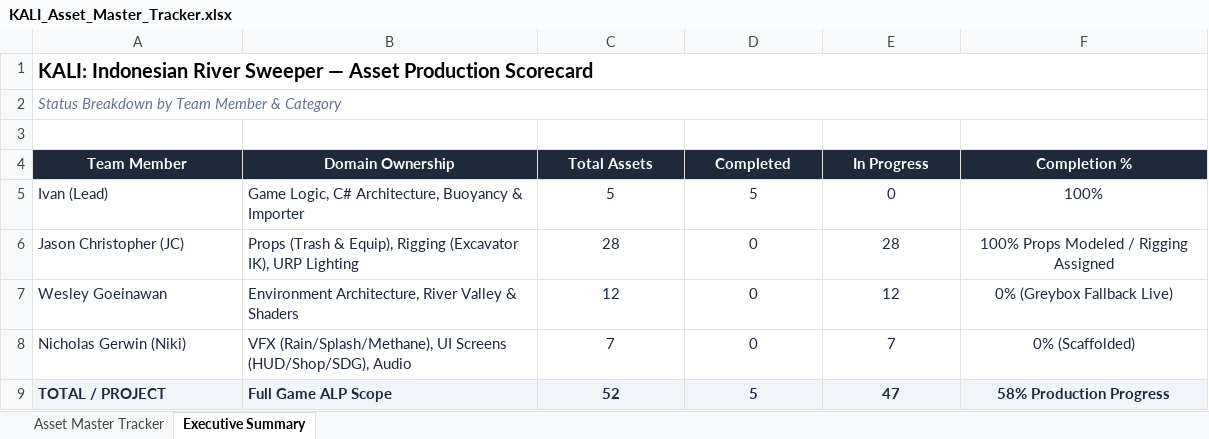
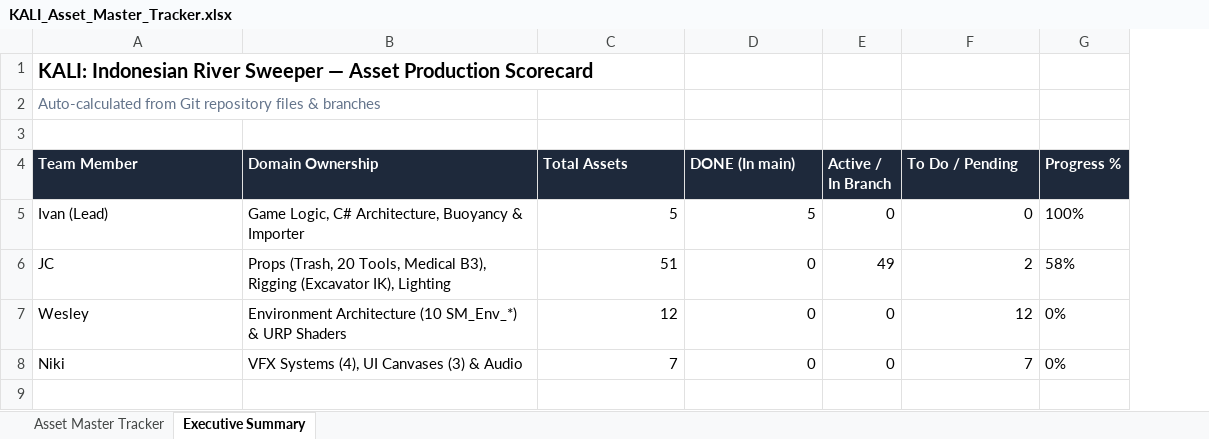
Before and after one commit to Gee123a/kali-river-sweeper, an Excel workbook: docs/KALI_Asset_Master_Tracker.xlsx, sheet Executive Summary, drawn as a sheet; values as stored, in another font and other column widths than the file's, no borders; removed rows and columns are numbered as before the commit, all else as after; the diff names each change by its address in the sheet, - before the commit and + after, or states it on an @@ line.

```diff
--- a/docs/KALI_Asset_Master_Tracker.xlsx (sheet Executive Summary)
+++ b/docs/KALI_Asset_Master_Tracker.xlsx (sheet Executive Summary)
+column E (Active / In Branch), row 5: 0; rows 7-8: 0 | 0
-column F (Completion %), row 5: 100%; rows 7-8: 0% (Greybox Fallback Live) | 0% (Scaffolded)
+column G (Progress %), row 5: 100%; rows 7-8: 0% | 0%
-A1:F1 merged
-A2 (Team Member): Status Breakdown by Team Member & Category
+A2 (Team Member): Auto-calculated from Git repository files & branches
-A2 italic: on
+A2 italic: off
-A2:F2 merged
-A4:D4 alignment: center
+A4:D4 alignment: left
-D4: Completed
+D4: DONE (In main)
-F4: In Progress
+F4: To Do / Pending
-F4 alignment: center
+F4 alignment: left
-A5:D5 text colour: #1E293B
+A5:D5 text colour: black
-C5:D5 alignment: center
+C5:D5 alignment: right
@@ F5 text colour: #1E293B → black, alignment: center → right @@
-row 6: Jason Christopher (JC) | Props (Trash & Equip), Rigging (Excavator IK), URP Lighting | 28 | 0 | 28 | 100% Props Modeled / Rigging Assigned
+row 6: JC | Props (Trash, 20 Tools, Medical B3), Rigging (Excavator IK), Lighting | 51 | 0 | 49 | 2 | 58%
-A7 (Team Member): Wesley Goeinawan
+A7 (Team Member): Wesley
-A7:D8 text colour: #1E293B
+A7:D8 text colour: black
-B7 (Domain Ownership): Environment Architecture, River Valley & Shaders
+B7 (Domain Ownership): Environment Architecture (10 SM_Env_*) & URP Shaders
-C7:D8 alignment: center
+C7:D8 alignment: right
@@ F7:F8 text colour: #1E293B → black, alignment: center → right @@
-A8 (Team Member): Nicholas Gerwin (Niki)
+A8 (Team Member): Niki
-B8 (Domain Ownership): VFX (Rain/Splash/Methane), UI Screens (HUD/Shop/SDG), Audio
+B8 (Domain Ownership): VFX Systems (4), UI Canvases (3) & Audio
-row 9: TOTAL / PROJECT | Full Game ALP Scope | 52 | 5 | 47 | 58% Production Progress
```
Also changed, not shown: sheet Asset Master Tracker, 3 other files.
